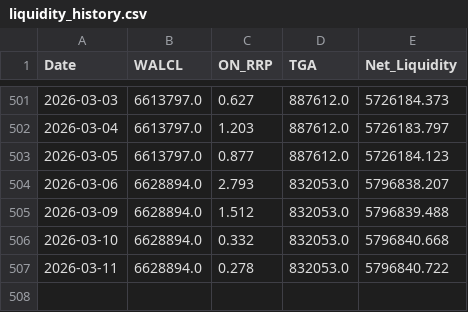
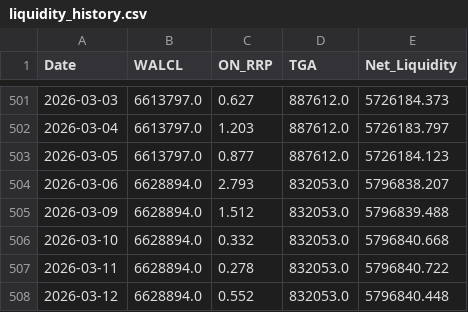
Before and after one commit to OtherChains/usd_liquidity_index, a CSV file: data/liquidity_history.csv, drawn as a sheet; only a part is shown, gaps mark what is left out; the diff names each change by its address in the sheet, - before the commit and + after, or states it on an @@ line.

Commit message:
Auto‑update 2026-03-12

```diff
--- a/data/liquidity_history.csv
+++ b/data/liquidity_history.csv
+row 508: 2026-03-12 | 6628894.0 | 0.552 | 832053.0 | 5796840.448
```
